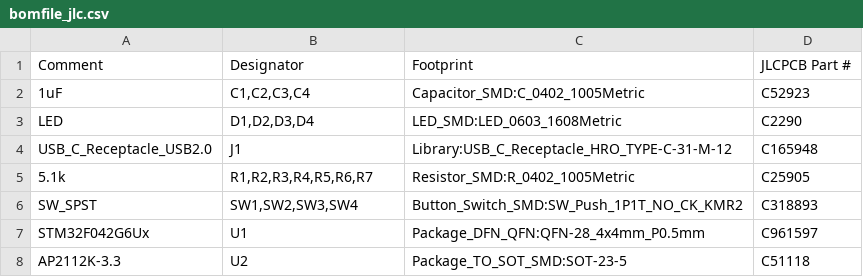
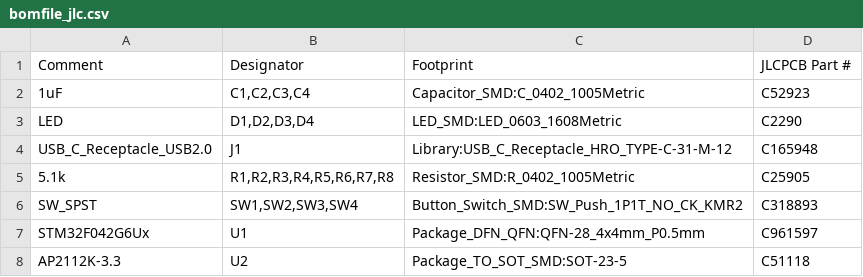
Before and after one commit to brainsmoke/usb_proto, a CSV file: build/usbserial/bomfile_jlc.csv, drawn as a sheet.

```diff
--- a/build/usbserial/bomfile_jlc.csv
+++ b/build/usbserial/bomfile_jlc.csv
@@ -4,3 +4,3 @@
 "USB_C_Receptacle_USB2.0","J1","Library:USB_C_Receptacle_HRO_TYPE-C-31-M-12","C165948"
-"5.1k","R1,R2,R3,R4,R5,R6,R7","Resistor_SMD:R_0402_1005Metric","C25905"
+"5.1k","R1,R2,R3,R4,R5,R6,R7,R8","Resistor_SMD:R_0402_1005Metric","C25905"
 "SW_SPST","SW1,SW2,SW3,SW4","Button_Switch_SMD:SW_Push_1P1T_NO_CK_KMR2","C318893"
```
Also changed, not shown: build/usbserial/posfile_jlc.csv, 3 other files.
